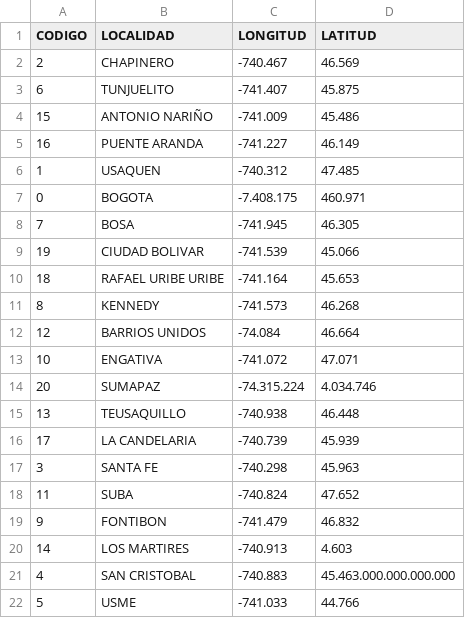
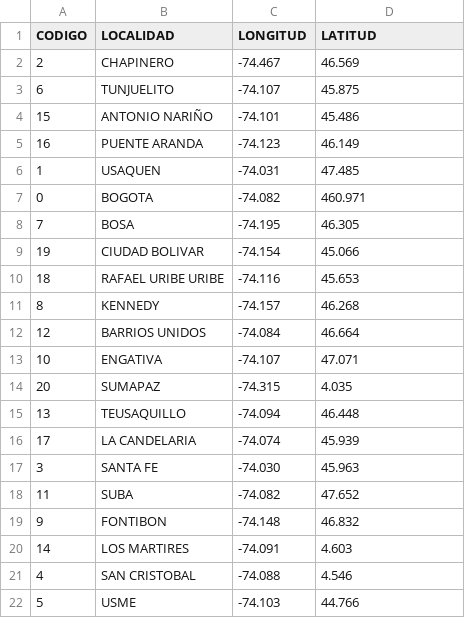
Before and after one commit to camiolo85/Coursera-Capstone, a CSV file: Data_bogota2.csv, drawn as a sheet.

Commit message:
Add files via upload

```diff
--- a/Data_bogota2.csv
+++ b/Data_bogota2.csv
@@ -1,22 +1,22 @@
 CODIGO,LOCALIDAD,LONGITUD,LATITUD
-2,CHAPINERO,-740.467,46.569
-6,TUNJUELITO,-741.407,45.875
-15,ANTONIO NARIÑO,-741.009,45.486
-16,PUENTE ARANDA,-741.227,46.149
-1,USAQUEN,-740.312,47.485
-0,BOGOTA,-7.408.175,460.971
-7,BOSA,-741.945,46.305
-19,CIUDAD BOLIVAR,-741.539,45.066
-18,RAFAEL URIBE URIBE,-741.164,45.653
-8,KENNEDY,-741.573,46.268
+2,CHAPINERO,-74.467,46.569
+6,TUNJUELITO,-74.107,45.875
+15,ANTONIO NARIÑO,-74.101,45.486
+16,PUENTE ARANDA,-74.123,46.149
+1,USAQUEN,-74.031,47.485
+0,BOGOTA,-74.082,460.971
+7,BOSA,-74.195,46.305
+19,CIUDAD BOLIVAR,-74.154,45.066
+18,RAFAEL URIBE URIBE,-74.116,45.653
+8,KENNEDY,-74.157,46.268
 12,BARRIOS UNIDOS,-74.084,46.664
-10,ENGATIVA,-741.072,47.071
-20,SUMAPAZ,-74.315.224,4.034.746
-13,TEUSAQUILLO,-740.938,46.448
-17,LA CANDELARIA,-740.739,45.939
-3,SANTA FE,-740.298,45.963
-11,SUBA,-740.824,47.652
-9,FONTIBON,-741.479,46.832
-14,LOS MARTIRES,-740.913,4.603
-4,SAN CRISTOBAL,-740.883,45.463.000.000.000.000
-5,USME,-741.033,44.766
+10,ENGATIVA,-74.107,47.071
+20,SUMAPAZ,-74.315,4.035
+13,TEUSAQUILLO,-74.094,46.448
+17,LA CANDELARIA,-74.074,45.939
+3,SANTA FE,-74.030,45.963
+11,SUBA,-74.082,47.652
+9,FONTIBON,-74.148,46.832
+14,LOS MARTIRES,-74.091,4.603
+4,SAN CRISTOBAL,-74.088,4.546
+5,USME,-74.103,44.766
```
